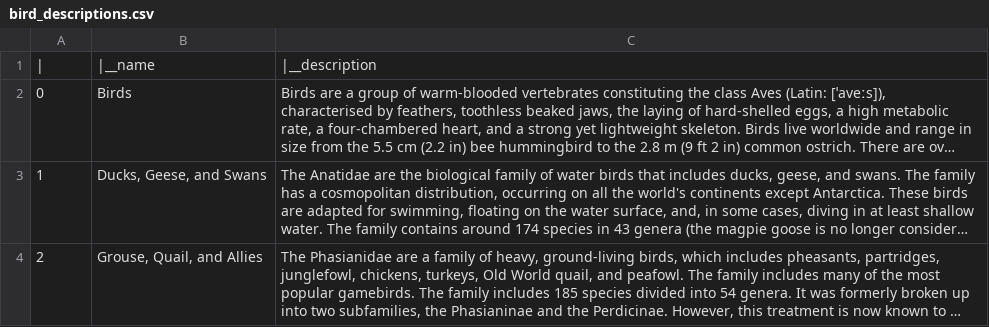
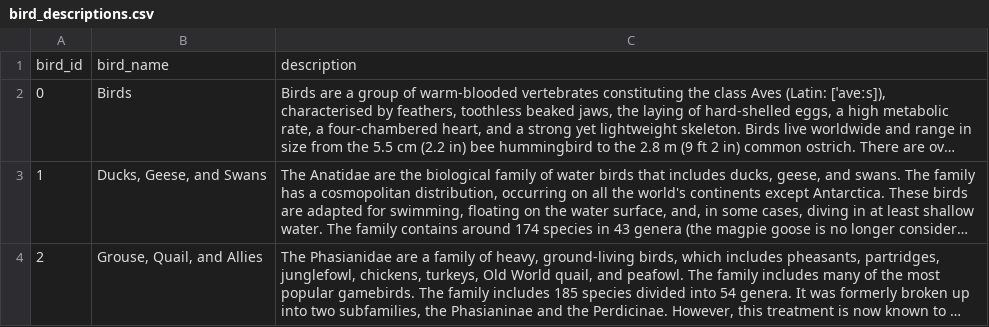
Before and after one commit to MrKai77/Alula, a CSV file: Wikipedia Scraper/bird_descriptions.csv, drawn as a sheet; only a part is shown; long unchanged cells end in …; removed rows and columns are numbered as before the commit, all else as after; the diff names each change by its address in the sheet, - before the commit and + after, or states it on an @@ line.

Commit message:
Load bird descriptions

```diff
--- a/Wikipedia Scraper/bird_descriptions.csv
+++ b/Wikipedia Scraper/bird_descriptions.csv
-row 1: | | |__name | |__description
+row 1: bird_id | bird_name | description
```
Also changed, not shown: 4 other files.
